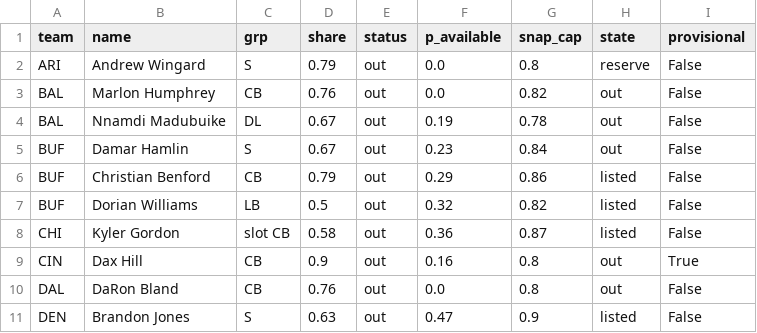
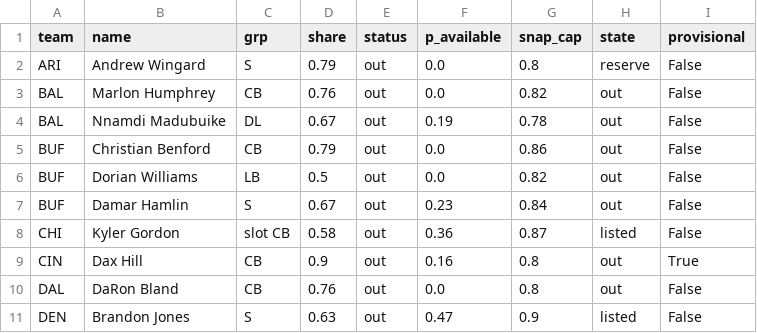
Before and after one commit to dhanani1/dwain-coverage-data, a CSV file: def_absences_wk11.csv, drawn as a sheet; only a part is shown.

```diff
--- a/def_absences_wk11.csv
+++ b/def_absences_wk11.csv
@@ -4,5 +4,5 @@ BAL,Marlon Humphrey,CB,0.76,out,0.0,0.82,out,False
 BAL,Nnamdi Madubuike,DL,0.67,out,0.19,0.78,out,False
+BUF,Christian Benford,CB,0.79,out,0.0,0.86,out,False
+BUF,Dorian Williams,LB,0.5,out,0.0,0.82,out,False
 BUF,Damar Hamlin,S,0.67,out,0.23,0.84,out,False
-BUF,Christian Benford,CB,0.79,out,0.29,0.86,listed,False
-BUF,Dorian Williams,LB,0.5,out,0.32,0.82,listed,False
 CHI,Kyler Gordon,slot CB,0.58,out,0.36,0.87,listed,False
```
Also changed, not shown: t2_fp.csv, 2 other files.
